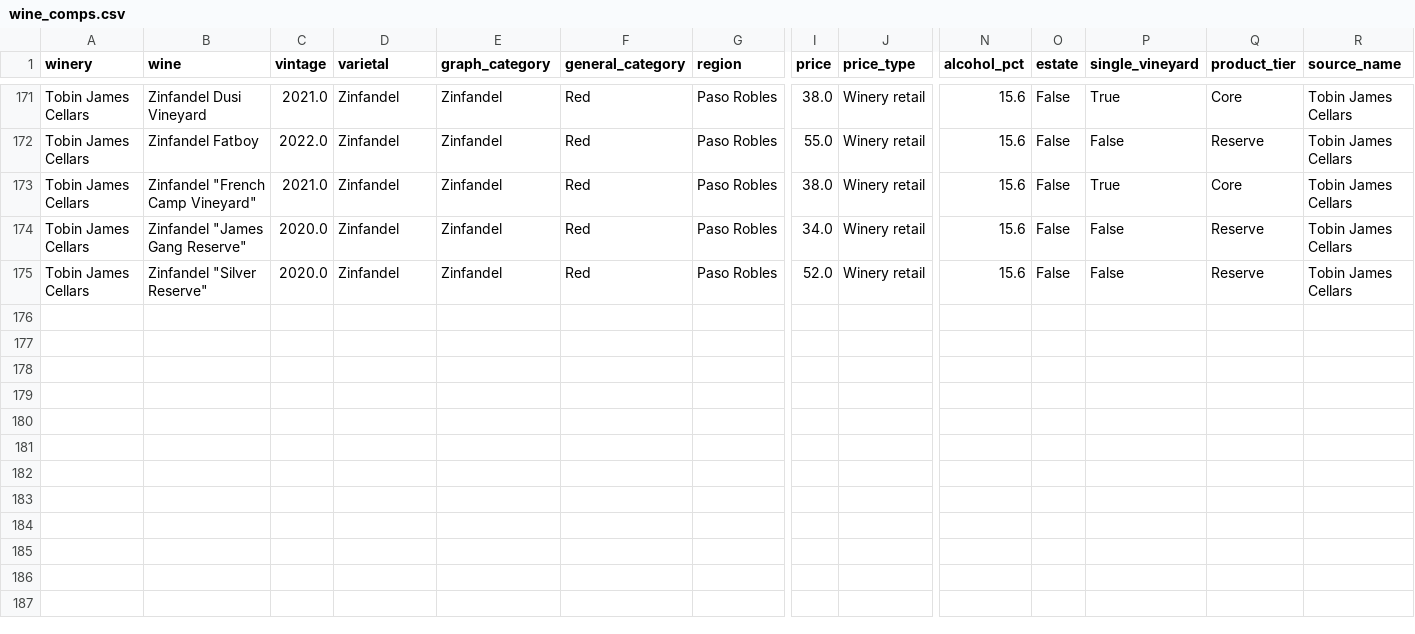
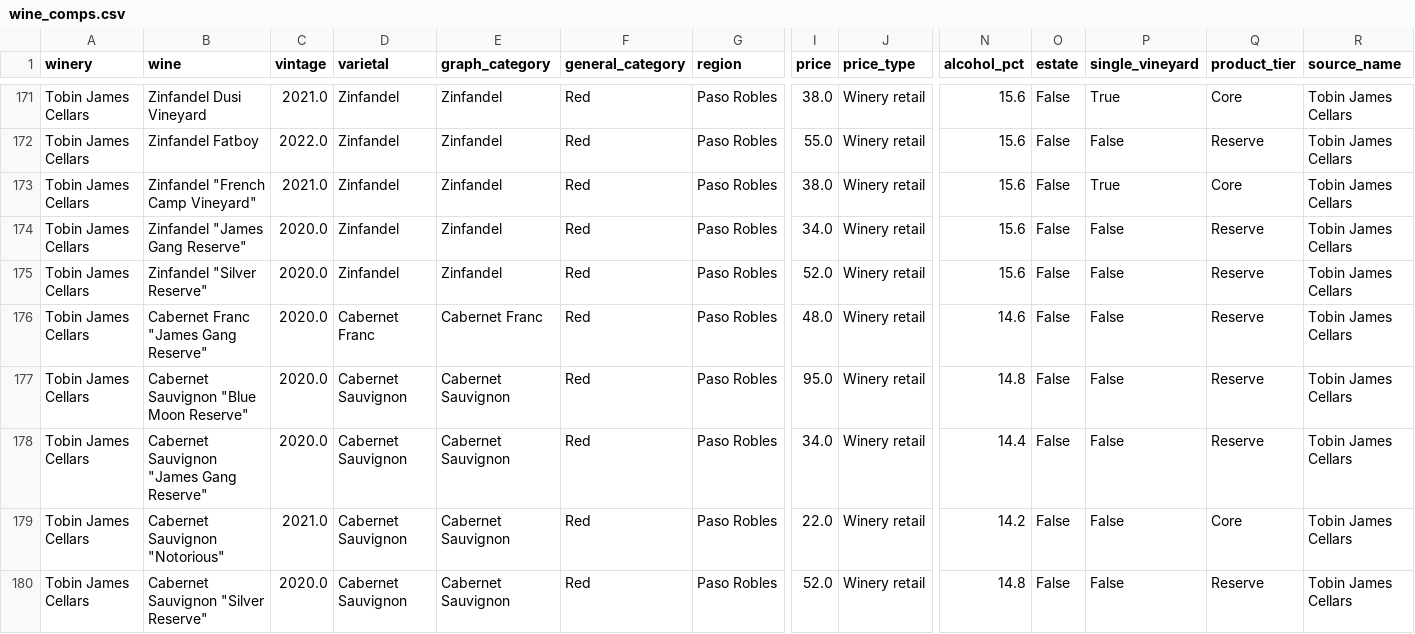
Before and after one commit to JRudder01/Analytics-Wine-Market-Intelligence-v0.1, a CSV file: data/wine_comps.csv, drawn as a sheet; only a part is shown, gaps mark what is left out; rows hold the shown columns only; the diff names each change by its address in the sheet, - before the commit and + after, or states it on an @@ line.

Commit message:
Add 5 staged wine comp observations

```diff
--- a/data/wine_comps.csv
+++ b/data/wine_comps.csv
+row 176: Tobin James Cellars | Cabernet Franc "James Gang Reserve" | 2020.0 | Cabernet Franc | Cabernet Franc | Red | Paso Robles | 48.0 | Winery retail | 14.6 | False | False | Reserve | Tobin James Cellars
+row 177: Tobin James Cellars | Cabernet Sauvignon "Blue Moon Reserve" | 2020.0 | Cabernet Sauvignon | Cabernet Sauvignon | Red | Paso Robles | 95.0 | Winery retail | 14.8 | False | False | Reserve | Tobin James Cellars
+row 178: Tobin James Cellars | Cabernet Sauvignon "James Gang Reserve" | 2020.0 | Cabernet Sauvignon | Cabernet Sauvignon | Red | Paso Robles | 34.0 | Winery retail | 14.4 | False | False | Reserve | Tobin James Cellars
+row 179: Tobin James Cellars | Cabernet Sauvignon "Notorious" | 2021.0 | Cabernet Sauvignon | Cabernet Sauvignon | Red | Paso Robles | 22.0 | Winery retail | 14.2 | False | False | Core | Tobin James Cellars
+row 180: Tobin James Cellars | Cabernet Sauvignon "Silver Reserve" | 2020.0 | Cabernet Sauvignon | Cabernet Sauvignon | Red | Paso Robles | 52.0 | Winery retail | 14.8 | False | False | Reserve | Tobin James Cellars
```
